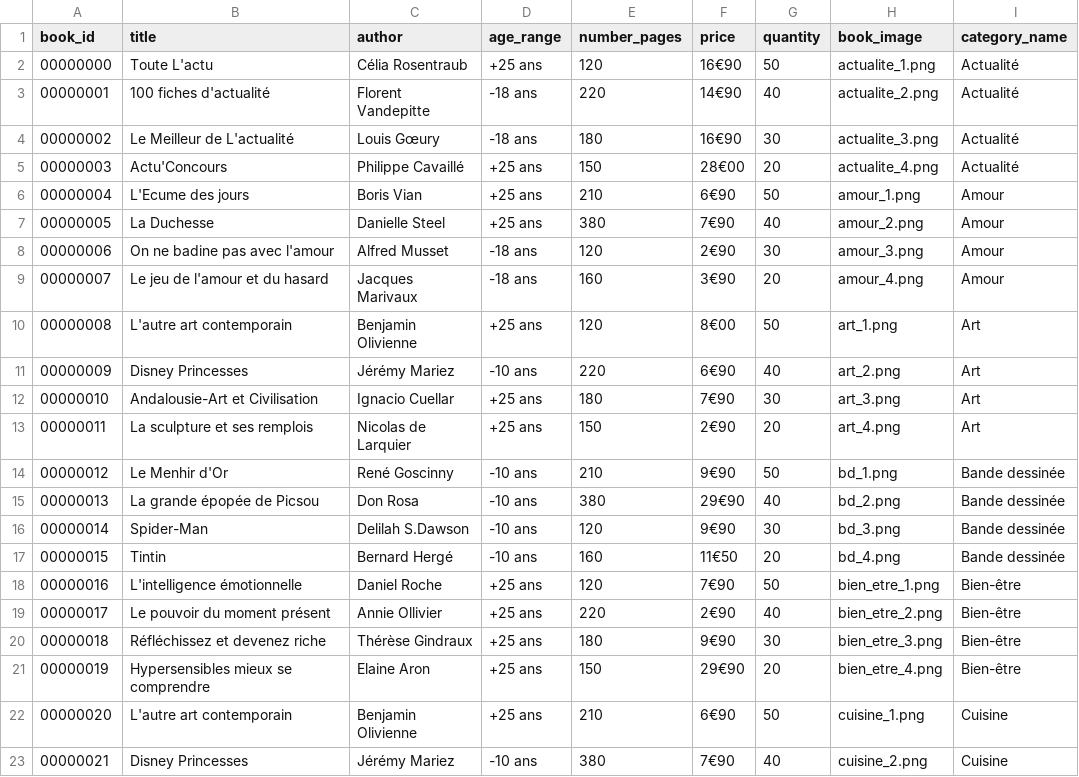
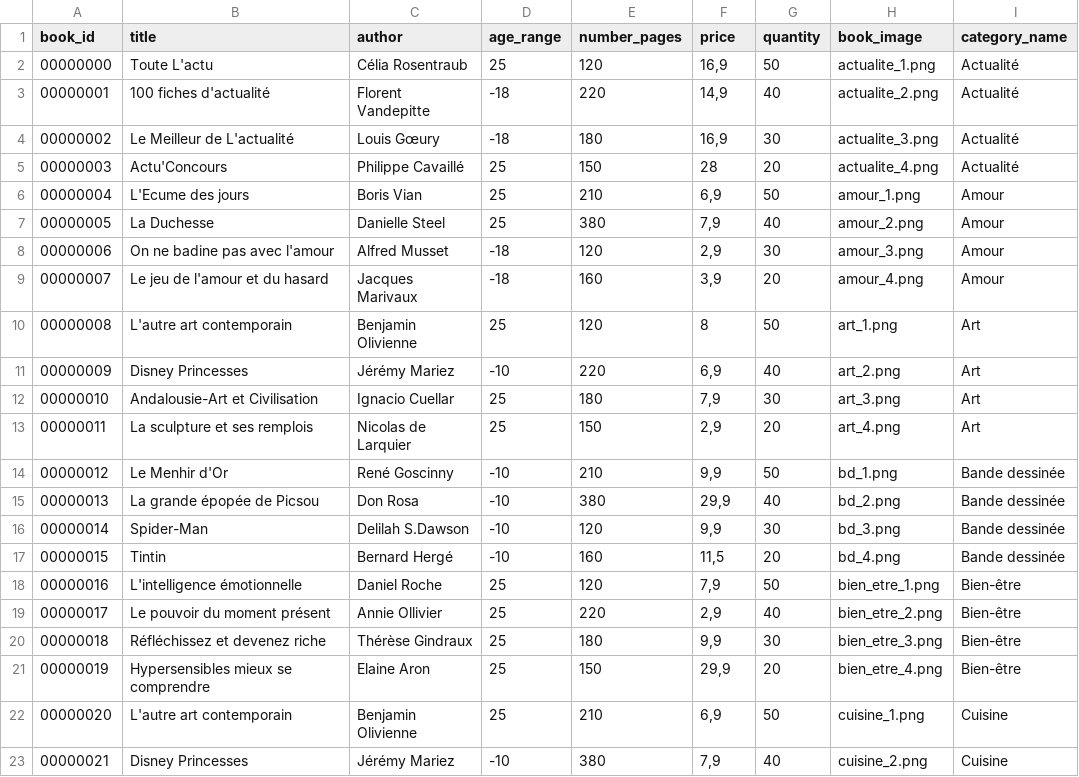
Before and after one commit to Salma-Bch/bookin, a CSV file: www/db_book.csv, drawn as a sheet; only a part is shown; the diff covers the shown part only.

```diff
--- a/www/db_book.csv
+++ b/www/db_book.csv
@@ -1,23 +1,23 @@
 book_id;title;author;age_range;number_pages;price;quantity;book_image;category_name
-00000000;Toute L'actu;Célia Rosentraub;+25 ans;120;16€90;50;actualite_1.png;Actualité
-00000001;100 fiches d'actualité;Florent Vandepitte;-18 ans;220;14€90;40;actualite_2.png;Actualité
-00000002;Le Meilleur de L'actualité;Louis Gœury;-18 ans;180;16€90;30;actualite_3.png;Actualité
-00000003;Actu'Concours;Philippe Cavaillé;+25 ans;150;28€00;20;actualite_4.png;Actualité
-00000004;L'Ecume des jours;Boris Vian;+25 ans;210;6€90;50;amour_1.png;Amour
-00000005;La Duchesse;Danielle Steel;+25 ans;380;7€90;40;amour_2.png;Amour
-00000006;On ne badine pas avec l'amour;Alfred Musset;-18 ans;120;2€90;30;amour_3.png;Amour
-00000007;Le jeu de l'amour et du hasard;Jacques Marivaux;-18 ans;160;3€90;20;amour_4.png;Amour
-00000008;L'autre art contemporain;Benjamin Olivienne;+25 ans;120;8€00;50;art_1.png;Art
-00000009;Disney Princesses;Jérémy Mariez;-10 ans;220;6€90;40;art_2.png;Art
-00000010;Andalousie-Art et Civilisation;Ignacio Cuellar;+25 ans;180;7€90;30;art_3.png;Art
-00000011;La sculpture et ses remplois;Nicolas de Larquier;+25 ans;150;2€90;20;art_4.png;Art
-00000012;Le Menhir d'Or;René Goscinny;-10 ans;210;9€90;50;bd_1.png;Bande dessinée
-00000013;La grande épopée de Picsou;Don Rosa;-10 ans;380;29€90;40;bd_2.png;Bande dessinée
-00000014;Spider-Man;Delilah S.Dawson;-10 ans;120;9€90;30;bd_3.png;Bande dessinée
-00000015;Tintin;Bernard Hergé;-10 ans;160;11€50;20;bd_4.png;Bande dessinée
-00000016;L'intelligence émotionnelle;Daniel Roche;+25 ans;120;7€90;50;bien_etre_1.png;Bien-être
-00000017;Le pouvoir du moment présent;Annie Ollivier;+25 ans;220;2€90;40;bien_etre_2.png;Bien-être
-00000018;Réfléchissez et devenez riche;Thérèse Gindraux;+25 ans;180;9€90;30;bien_etre_3.png;Bien-être
-00000019;Hypersensibles mieux se comprendre;Elaine Aron;+25 ans;150;29€90;20;bien_etre_4.png;Bien-être
-00000020;L'autre art contemporain;Benjamin Olivienne;+25 ans;210;6€90;50;cuisine_1.png;Cuisine
-00000021;Disney Princesses;Jérémy Mariez;-10 ans;380;7€90;40;cuisine_2.png;Cuisine
+00000000;Toute L'actu;Célia Rosentraub;25;120;16,9;50;actualite_1.png;Actualité
+00000001;100 fiches d'actualité;Florent Vandepitte;-18;220;14,9;40;actualite_2.png;Actualité
+00000002;Le Meilleur de L'actualité;Louis Gœury;-18;180;16,9;30;actualite_3.png;Actualité
+00000003;Actu'Concours;Philippe Cavaillé;25;150;28;20;actualite_4.png;Actualité
+00000004;L'Ecume des jours;Boris Vian;25;210;6,9;50;amour_1.png;Amour
+00000005;La Duchesse;Danielle Steel;25;380;7,9;40;amour_2.png;Amour
+00000006;On ne badine pas avec l'amour;Alfred Musset;-18;120;2,9;30;amour_3.png;Amour
+00000007;Le jeu de l'amour et du hasard;Jacques Marivaux;-18;160;3,9;20;amour_4.png;Amour
+00000008;L'autre art contemporain;Benjamin Olivienne;25;120;8;50;art_1.png;Art
+00000009;Disney Princesses;Jérémy Mariez;-10;220;6,9;40;art_2.png;Art
+00000010;Andalousie-Art et Civilisation;Ignacio Cuellar;25;180;7,9;30;art_3.png;Art
+00000011;La sculpture et ses remplois;Nicolas de Larquier;25;150;2,9;20;art_4.png;Art
+00000012;Le Menhir d'Or;René Goscinny;-10;210;9,9;50;bd_1.png;Bande dessinée
+00000013;La grande épopée de Picsou;Don Rosa;-10;380;29,9;40;bd_2.png;Bande dessinée
+00000014;Spider-Man;Delilah S.Dawson;-10;120;9,9;30;bd_3.png;Bande dessinée
+00000015;Tintin;Bernard Hergé;-10;160;11,5;20;bd_4.png;Bande dessinée
+00000016;L'intelligence émotionnelle;Daniel Roche;25;120;7,9;50;bien_etre_1.png;Bien-être
+00000017;Le pouvoir du moment présent;Annie Ollivier;25;220;2,9;40;bien_etre_2.png;Bien-être
+00000018;Réfléchissez et devenez riche;Thérèse Gindraux;25;180;9,9;30;bien_etre_3.png;Bien-être
+00000019;Hypersensibles mieux se comprendre;Elaine Aron;25;150;29,9;20;bien_etre_4.png;Bien-être
+00000020;L'autre art contemporain;Benjamin Olivienne;25;210;6,9;50;cuisine_1.png;Cuisine
+00000021;Disney Princesses;Jérémy Mariez;-10;380;7,9;40;cuisine_2.png;Cuisine
```
Also changed, not shown: 85 edited cells elsewhere in this file, 1 other file.
